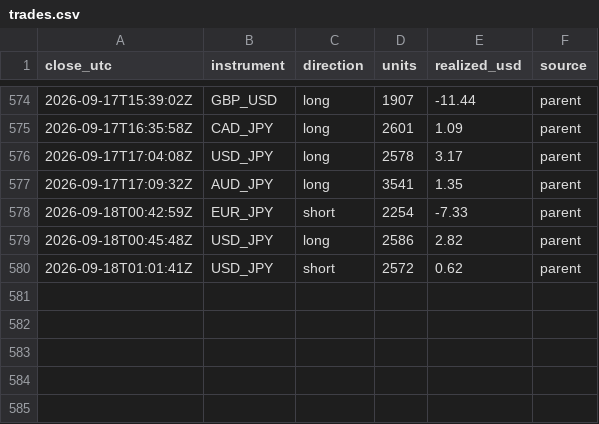
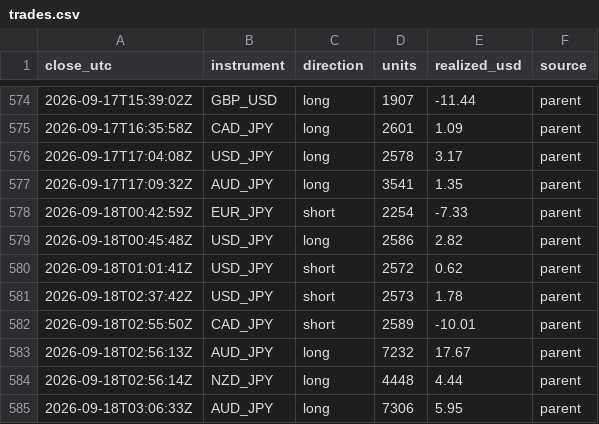
Before and after one commit to BrockStar3540/mr-scrooge-v6, a CSV file: livelog/trades.csv, drawn as a sheet; only a part is shown, gaps mark what is left out; the diff names each change by its address in the sheet, - before the commit and + after, or states it on an @@ line.

```diff
--- a/livelog/trades.csv
+++ b/livelog/trades.csv
+row 581: 2026-09-18T02:37:42Z | USD_JPY | short | 2573 | 1.78 | parent
+row 582: 2026-09-18T02:55:50Z | CAD_JPY | short | 2589 | -10.01 | parent
+row 583: 2026-09-18T02:56:13Z | AUD_JPY | long | 7232 | 17.67 | parent
+row 584: 2026-09-18T02:56:14Z | NZD_JPY | long | 4448 | 4.44 | parent
+row 585: 2026-09-18T03:06:33Z | AUD_JPY | long | 7306 | 5.95 | parent
```
Also changed, not shown: livelog/equity.csv, 3 other files.
